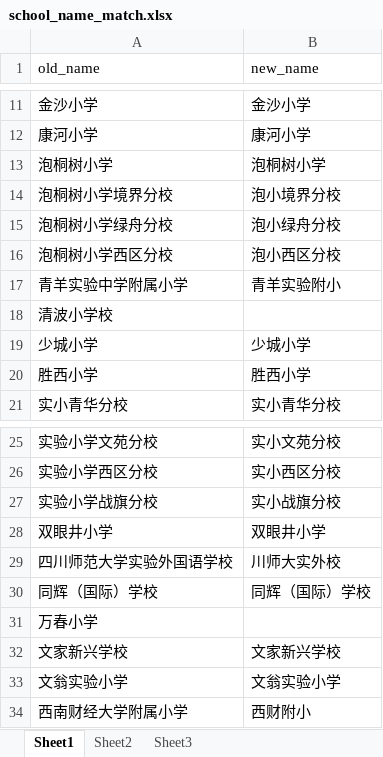
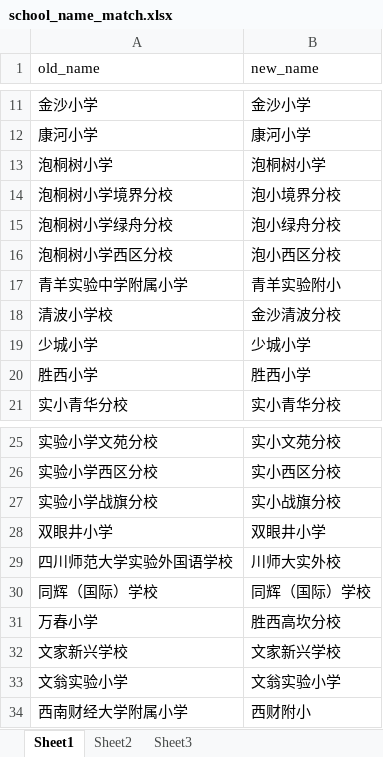
Before and after one commit to perlatex/tidy_easyuse, an Excel workbook: edu_stats_report2021/data/school_name_match.xlsx, sheet Sheet1, drawn as a sheet; only a part is shown, gaps mark what is left out; values as stored, in another font and other column widths than the file's, no borders; the diff names each change by its address in the sheet, - before the commit and + after, or states it on an @@ line.

```diff
--- a/edu_stats_report2021/data/school_name_match.xlsx (sheet Sheet1)
+++ b/edu_stats_report2021/data/school_name_match.xlsx (sheet Sheet1)
-B18 (new_name): (empty)
+B18 (new_name): 金沙清波分校
-B31 (new_name): (empty)
+B31 (new_name): 胜西高坎分校
```
Also changed, not shown: 7 other files.
